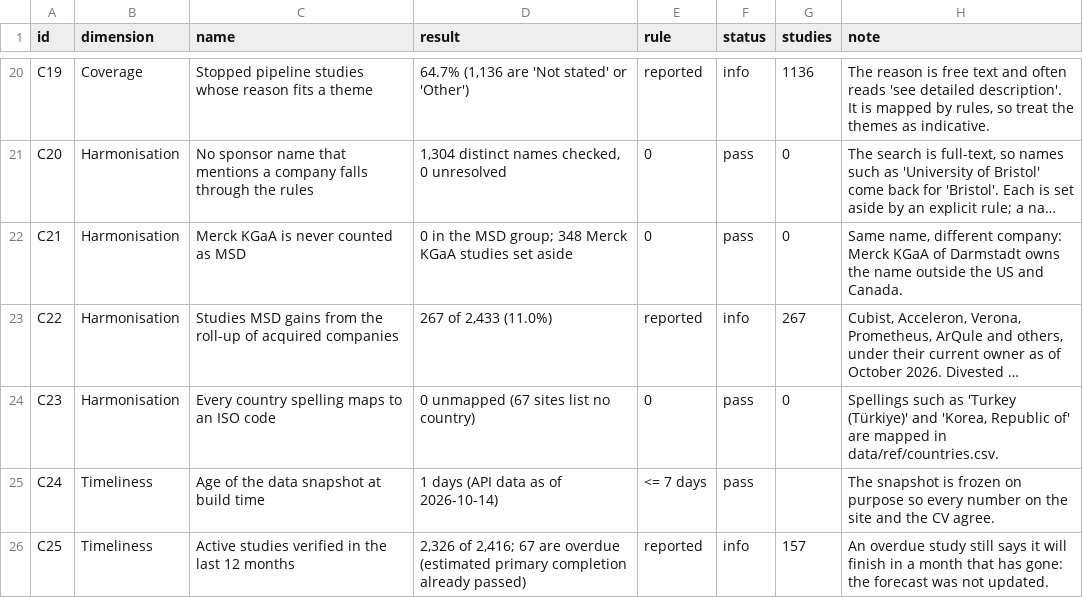
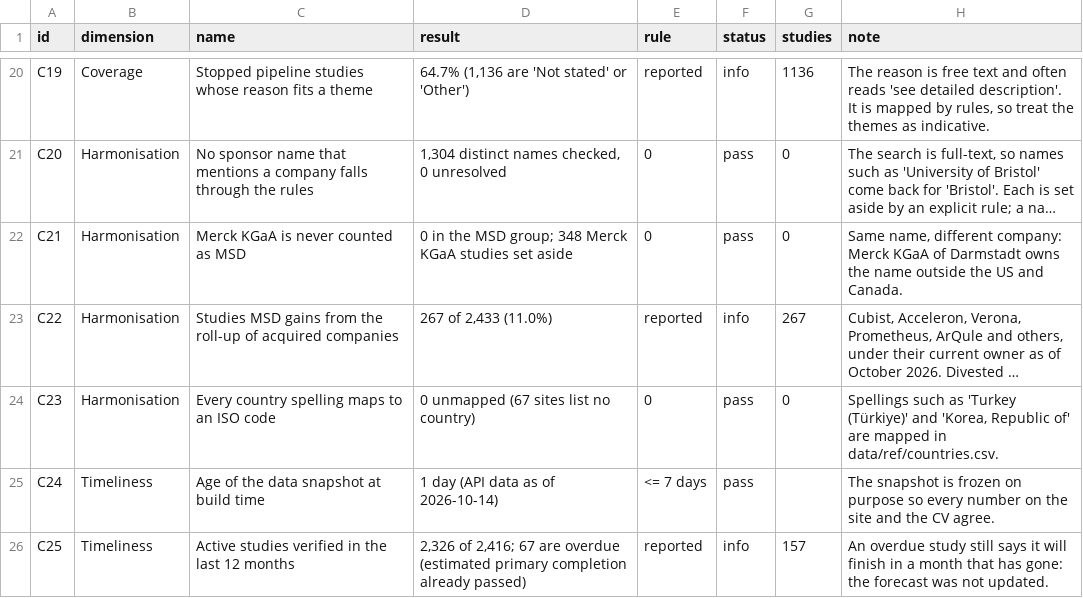
Before and after one commit to f20230125-sudo/trial-pipeline-benchmark, a CSV file: data/marts/dq_checks.csv, drawn as a sheet; only a part is shown, gaps mark what is left out; long unchanged cells end in …; the diff names each change by its address in the sheet, - before the commit and + after, or states it on an @@ line.

```diff
--- a/data/marts/dq_checks.csv
+++ b/data/marts/dq_checks.csv
-D25 (result): 1 days (API data as of 2026-10-14)
+D25 (result): 1 day (API data as of 2026-10-14)
```
Also changed, not shown: 43 other files.
